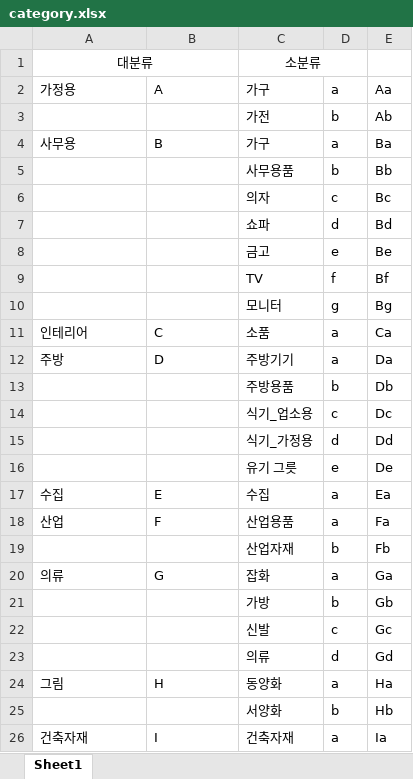
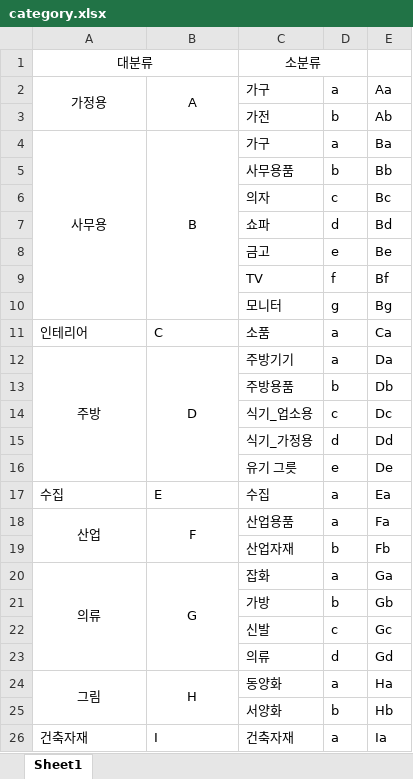
Before and after one commit to dodo0211/Project_greenRecycle, an Excel workbook: doc/category.xlsx, sheet Sheet1, drawn as a sheet; values as stored, in another font and other column widths than the file's, no borders; the diff names each change by its address in the sheet, - before the commit and + after, or states it on an @@ line.

```diff
--- a/doc/category.xlsx (sheet Sheet1)
+++ b/doc/category.xlsx (sheet Sheet1)
-A2:B2 alignment: left
+A2:B2 alignment: center
+A2:A3 merged
+B2:B3 merged
-A4:B4 alignment: left
+A4:B4 alignment: center
+A4:A10 merged
+B4:B10 merged
-A12:B12 alignment: left
+A12:B12 alignment: center
+A12:A16 merged
+B12:B16 merged
-A18:B18 alignment: left
+A18:B18 alignment: center
+A18:A19 merged
+B18:B19 merged
-A20:B20 alignment: left
+A20:B20 alignment: center
+A20:A23 merged
+B20:B23 merged
-A24:B24 alignment: left
+A24:B24 alignment: center
+A24:A25 merged
+B24:B25 merged
```
Also changed, not shown: 6 other files.
